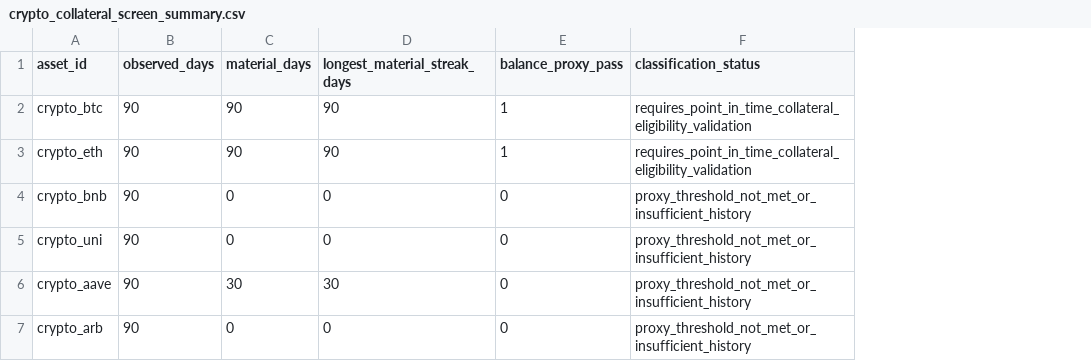
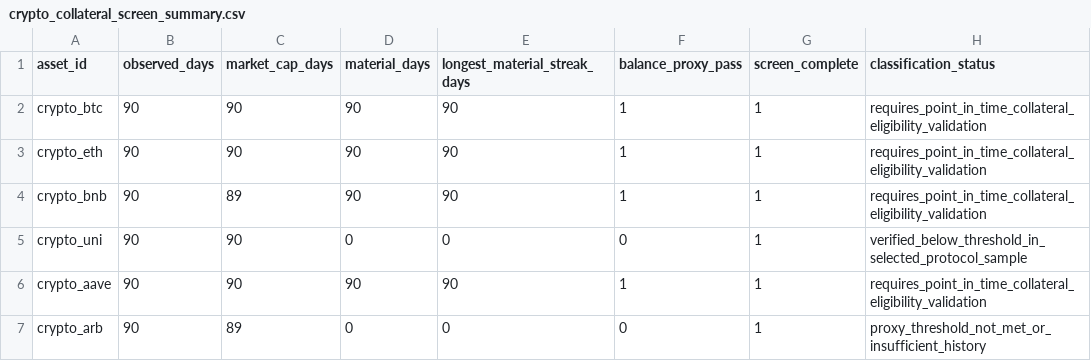
Before and after one commit to Sidziesama/DigitalAssetsCryptocurrencyValuation, a CSV file: data/processed/evidence/crypto_collateral_screen_summary.csv, drawn as a sheet; addresses are those after the commit; the diff names each change by its address in the sheet, - before the commit and + after, or states it on an @@ line.

```diff
--- a/data/processed/evidence/crypto_collateral_screen_summary.csv
+++ b/data/processed/evidence/crypto_collateral_screen_summary.csv
+column C (market_cap_days), rows 2-7: 90 | 90 | 89 | 90 | 90 | 89
+column G (screen_complete), rows 2-7: all 1
-D4 (material_days): 0
+D4 (material_days): 90
-E4 (longest_material_streak_days): 0
+E4 (longest_material_streak_days): 90
-F4 (balance_proxy_pass): 0
+F4 (balance_proxy_pass): 1
-H4 (classification_status): proxy_threshold_not_met_or_insufficient_history
+H4 (classification_status): requires_point_in_time_collateral_eligibility_validation
-H5 (classification_status): proxy_threshold_not_met_or_insufficient_history
+H5 (classification_status): verified_below_threshold_in_selected_protocol_sample
-D6 (material_days): 30
+D6 (material_days): 90
-E6 (longest_material_streak_days): 30
+E6 (longest_material_streak_days): 90
-F6 (balance_proxy_pass): 0
+F6 (balance_proxy_pass): 1
-H6 (classification_status): proxy_threshold_not_met_or_insufficient_history
+H6 (classification_status): requires_point_in_time_collateral_eligibility_validation
```
Also changed, not shown: data/processed/evidence/crypto_design_evidence_tranche_1.csv, 30 other files.
